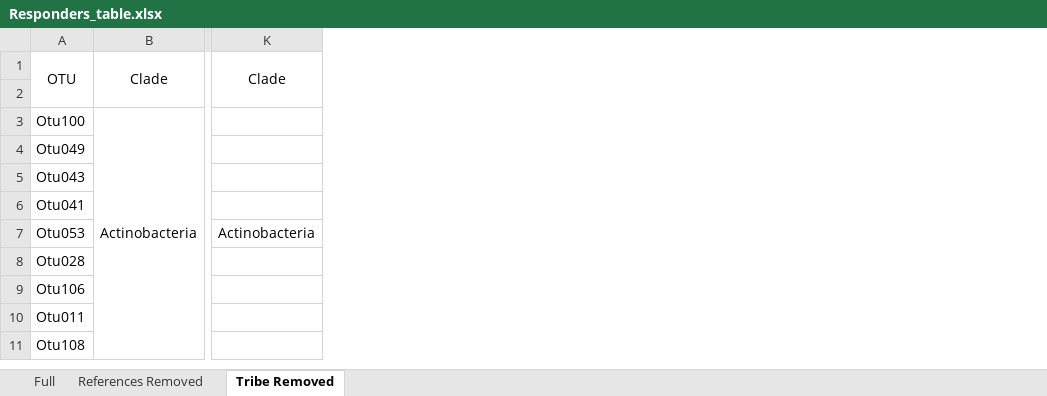
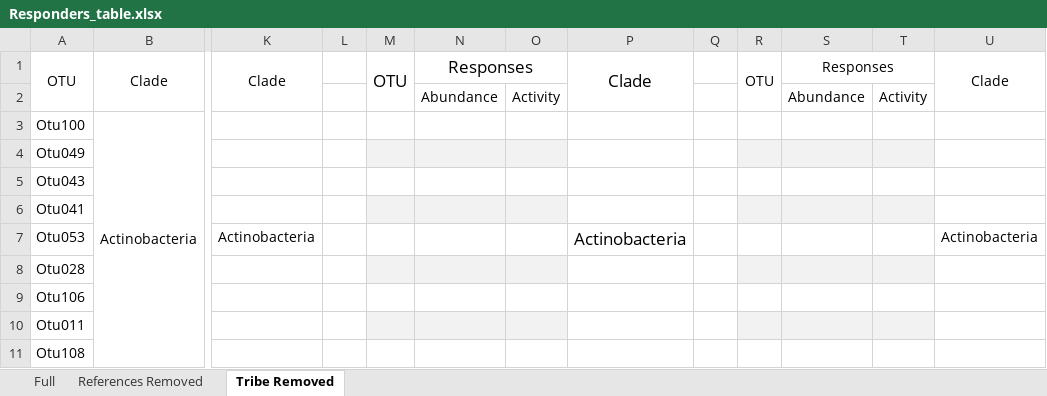
Before and after one commit to mmuscarella/SubsidyMicrobialStability, an Excel workbook: data/Responders_table.xlsx, sheet Tribe Removed, drawn as a sheet; only a part is shown, gaps mark what is left out; values as stored, in another font and other column widths than the file's, no borders; charts and pictures not drawn; the diff names each change by its address in the sheet, - before the commit and + after, or states it on an @@ line.

```diff
--- a/data/Responders_table.xlsx (sheet Tribe Removed)
+++ b/data/Responders_table.xlsx (sheet Tribe Removed)
+column L, empty
+column M, row 1: OTU
+column N, rows 1-2: Responses | Abundance
+column O, row 2: Activity
+column P, rows 1-7: Clade |  |  |  |  |  | Actinobacteria
+column Q, empty
+column R, row 1: OTU
+column S, rows 1-2: Responses | Abundance
+column T, row 2: Activity
+column U, rows 1-7: Clade |  |  |  |  |  | Actinobacteria
```
Also changed, not shown: charts or pictures, 1 other file.
